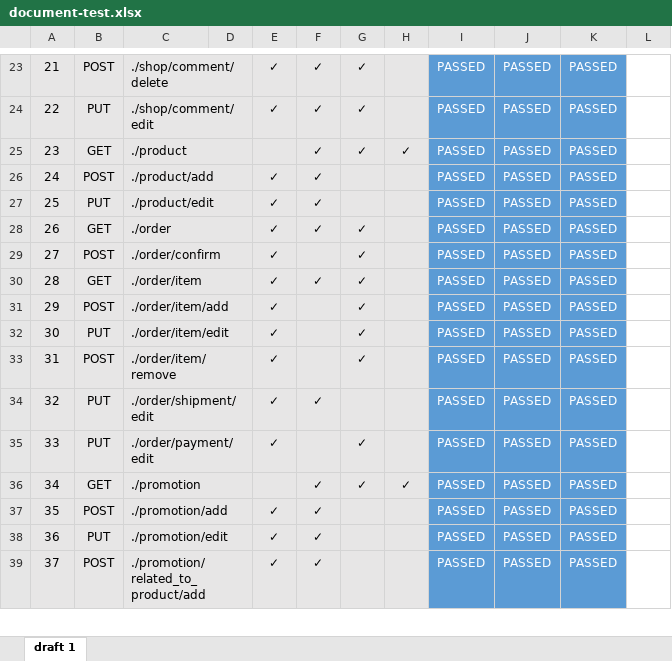
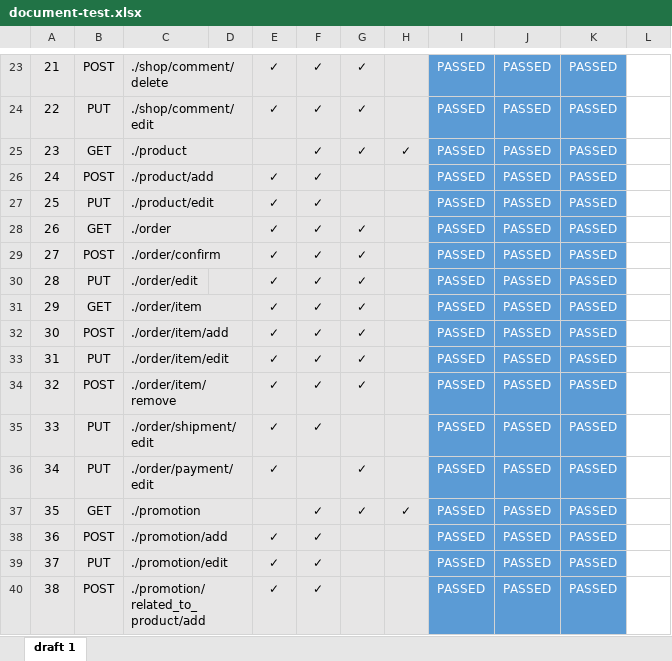
Before and after one commit to publicwasant/mini-plant-service-project, an Excel workbook: document-test.xlsx, sheet draft 1, drawn as a sheet; only a part is shown, gaps mark what is left out; values as stored, in another font and other column widths than the file's, no borders; addresses are those after the commit; the diff names each change by its address in the sheet, - before the commit and + after, or states it on an @@ line.

```diff
--- a/document-test.xlsx (sheet draft 1)
+++ b/document-test.xlsx (sheet draft 1)
-F29: (empty)
+F29: ✓
+row 30: 28 | PUT | ./order/edit |  | ✓ | ✓ | ✓ |  | PASSED | PASSED | PASSED
@@ column A renumbered between rows 31 and 44 @@
-F32:F34: (empty)
+F32:F34: ✓
```
Also changed, not shown: 7 other files.
